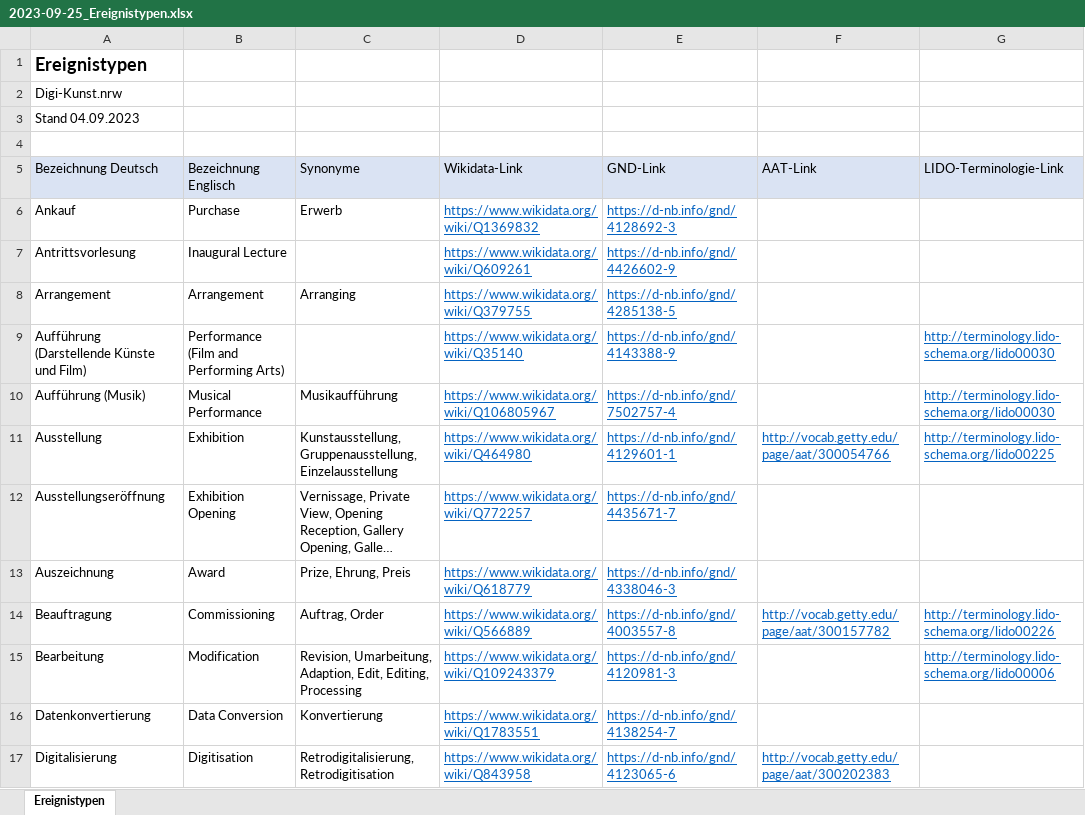
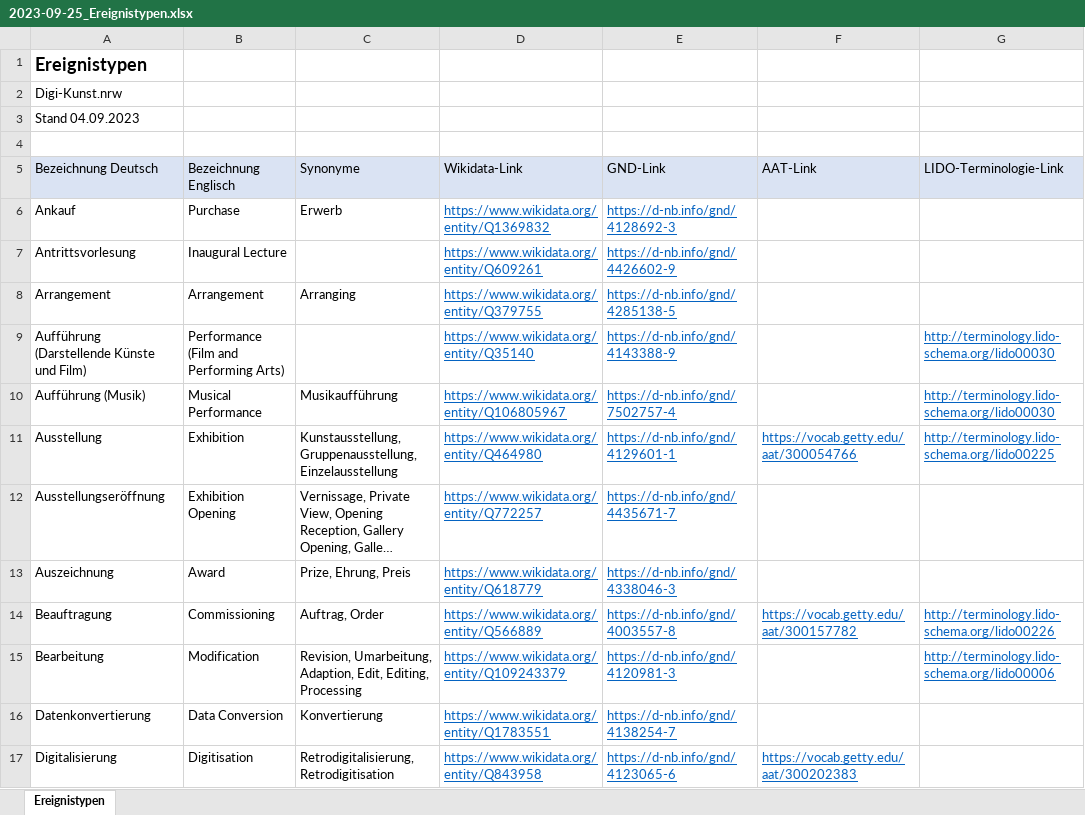
Before and after one commit to ottjannik/digi-kunst.github.io, an Excel workbook: docs/assets/2023-09-25_Ereignistypen.xlsx, sheet Ereignistypen, drawn as a sheet; only a part is shown; long unchanged cells end in …; values as stored, in another font and other column widths than the file's, no borders; the diff covers the shown part only; the diff names each change by its address in the sheet, - before the commit and + after, or states it on an @@ line.

```diff
--- a/docs/assets/2023-09-25_Ereignistypen.xlsx (sheet Ereignistypen)
+++ b/docs/assets/2023-09-25_Ereignistypen.xlsx (sheet Ereignistypen)
-D6: https://www.wikidata.org/wiki/Q1369832
+D6: https://www.wikidata.org/entity/Q1369832
-D7: https://www.wikidata.org/wiki/Q609261
+D7: https://www.wikidata.org/entity/Q609261
-D8: https://www.wikidata.org/wiki/Q379755
+D8: https://www.wikidata.org/entity/Q379755
-D9: https://www.wikidata.org/wiki/Q35140
+D9: https://www.wikidata.org/entity/Q35140
-D10: https://www.wikidata.org/wiki/Q106805967
+D10: https://www.wikidata.org/entity/Q106805967
-D11: https://www.wikidata.org/wiki/Q464980
+D11: https://www.wikidata.org/entity/Q464980
-F11: http://vocab.getty.edu/page/aat/300054766
+F11: https://vocab.getty.edu/aat/300054766
-D12: https://www.wikidata.org/wiki/Q772257
+D12: https://www.wikidata.org/entity/Q772257
-D13: https://www.wikidata.org/wiki/Q618779
+D13: https://www.wikidata.org/entity/Q618779
-D14: https://www.wikidata.org/wiki/Q566889
+D14: https://www.wikidata.org/entity/Q566889
-F14: http://vocab.getty.edu/page/aat/300157782
+F14: https://vocab.getty.edu/aat/300157782
-D15: https://www.wikidata.org/wiki/Q109243379
+D15: https://www.wikidata.org/entity/Q109243379
-D16: https://www.wikidata.org/wiki/Q1783551
+D16: https://www.wikidata.org/entity/Q1783551
-D17: https://www.wikidata.org/wiki/Q843958
+D17: https://www.wikidata.org/entity/Q843958
-F17: http://vocab.getty.edu/page/aat/300202383
+F17: https://vocab.getty.edu/aat/300202383
```
Also changed, not shown: 56 edited cells elsewhere in this sheet, 3 other files.
